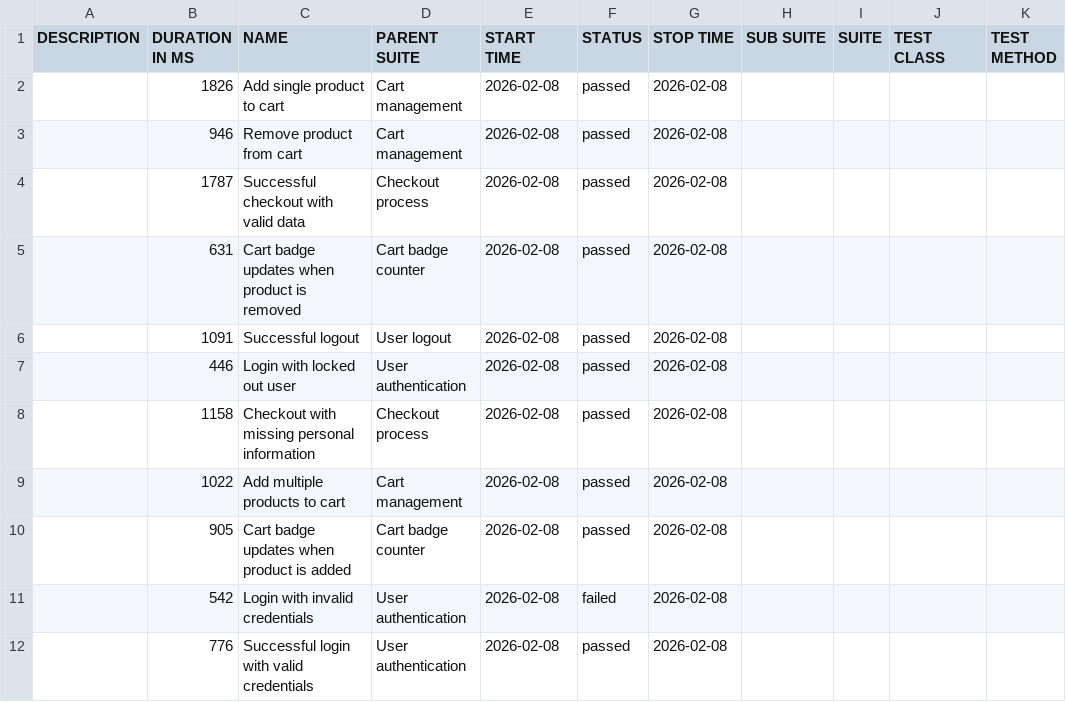
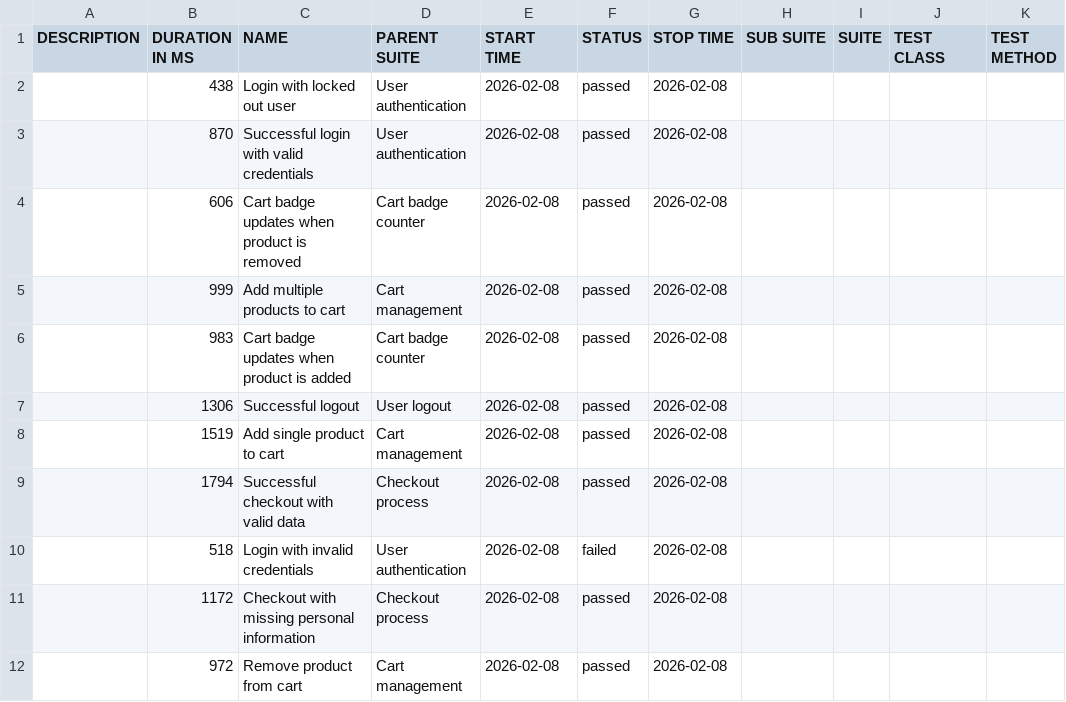
Before and after one commit to ausp1c1ousqw/saucedemo-tests, a CSV file: data/suites.csv, drawn as a sheet.

```diff
--- a/data/suites.csv
+++ b/data/suites.csv
@@ -1,12 +1,12 @@
 "DESCRIPTION","DURATION IN MS","NAME","PARENT SUITE","START TIME","STATUS","STOP TIME","SUB SUITE","SUITE","TEST CLASS","TEST METHOD"
-"","1826","Add single product to cart","Cart management","2026-02-08","passed","2026-02-08","","","",""
-"","946","Remove product from cart","Cart management","2026-02-08","passed","2026-02-08","","","",""
-"","1787","Successful checkout with valid data","Checkout process","2026-02-08","passed","2026-02-08","","","",""
-"","631","Cart badge updates when product is removed","Cart badge counter","2026-02-08","passed","2026-02-08","","","",""
-"","1091","Successful logout","User logout","2026-02-08","passed","2026-02-08","","","",""
-"","446","Login with locked out user","User authentication","2026-02-08","passed","2026-02-08","","","",""
-"","1158","Checkout with missing personal information","Checkout process","2026-02-08","passed","2026-02-08","","","",""
-"","1022","Add multiple products to cart","Cart management","2026-02-08","passed","2026-02-08","","","",""
-"","905","Cart badge updates when product is added","Cart badge counter","2026-02-08","passed","2026-02-08","","","",""
-"","542","Login with invalid credentials","User authentication","2026-02-08","failed","2026-02-08","","","",""
-"","776","Successful login with valid credentials","User authentication","2026-02-08","passed","2026-02-08","","","",""
+"","438","Login with locked out user","User authentication","2026-02-08","passed","2026-02-08","","","",""
+"","870","Successful login with valid credentials","User authentication","2026-02-08","passed","2026-02-08","","","",""
+"","606","Cart badge updates when product is removed","Cart badge counter","2026-02-08","passed","2026-02-08","","","",""
+"","999","Add multiple products to cart","Cart management","2026-02-08","passed","2026-02-08","","","",""
+"","983","Cart badge updates when product is added","Cart badge counter","2026-02-08","passed","2026-02-08","","","",""
+"","1306","Successful logout","User logout","2026-02-08","passed","2026-02-08","","","",""
+"","1519","Add single product to cart","Cart management","2026-02-08","passed","2026-02-08","","","",""
+"","1794","Successful checkout with valid data","Checkout process","2026-02-08","passed","2026-02-08","","","",""
+"","518","Login with invalid credentials","User authentication","2026-02-08","failed","2026-02-08","","","",""
+"","1172","Checkout with missing personal information","Checkout process","2026-02-08","passed","2026-02-08","","","",""
+"","972","Remove product from cart","Cart management","2026-02-08","passed","2026-02-08","","","",""
```
Also changed, not shown: data/behaviors.csv, 51 other files.
